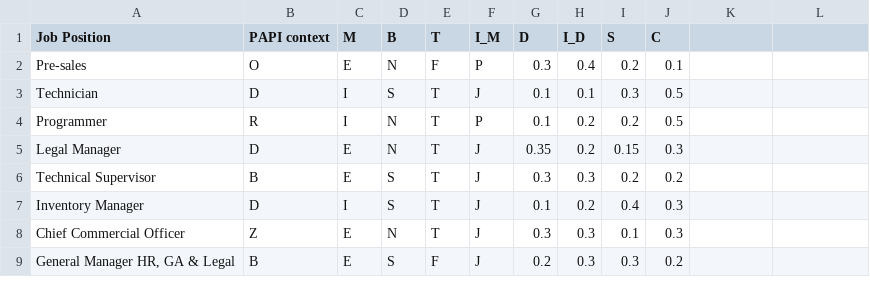
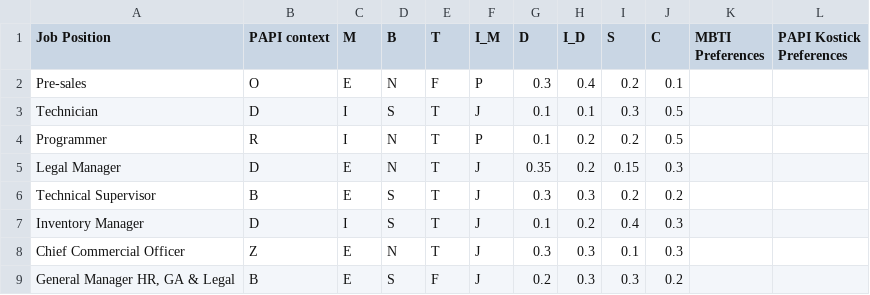
Before and after one commit to reyhanamando35/MCDM, a CSV file: job_positions.csv, drawn as a sheet; the diff names each change by its address in the sheet, - before the commit and + after, or states it on an @@ line.

Commit message:
DIISC and PAPI revision

```diff
--- a/job_positions.csv
+++ b/job_positions.csv
-K1: (empty)
+K1: MBTI Preferences
-L1: (empty)
+L1: PAPI Kostick Preferences
```
Also changed, not shown: Dataset.csv, 2 other files.
